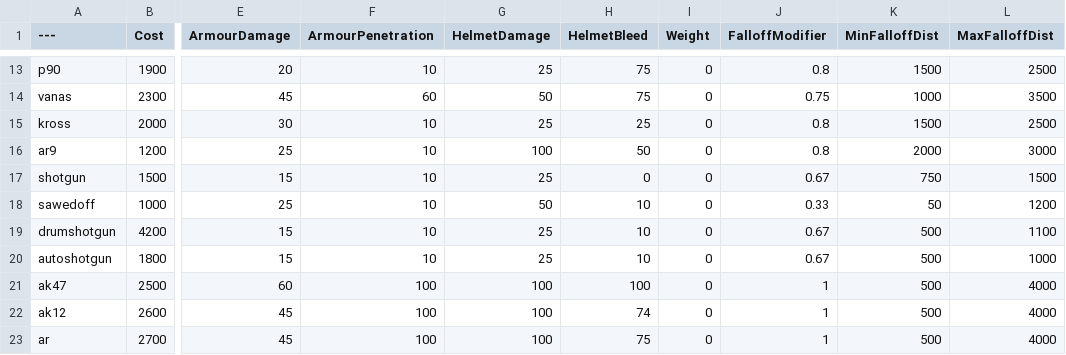
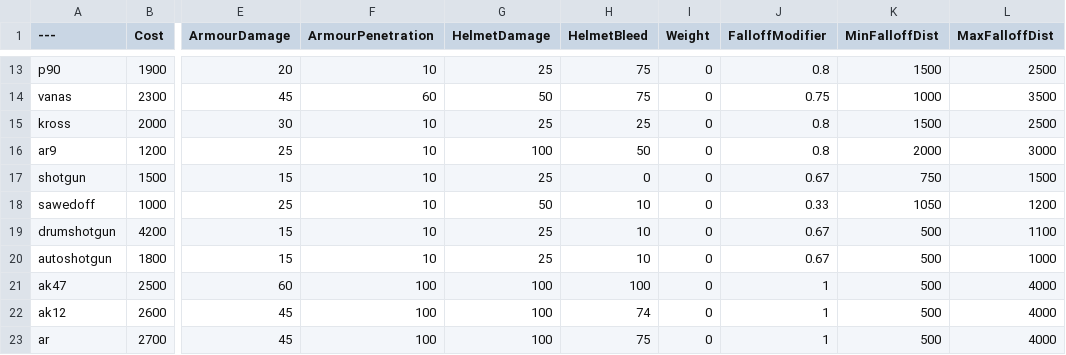
Before and after one commit to audax/BalancingTable, a CSV file: BalancingTable.csv, drawn as a sheet; only a part is shown, gaps mark what is left out; the diff names each change by its address in the sheet, - before the commit and + after, or states it on an @@ line.

Commit message:
Update BalancingTable.csv

```diff
--- a/BalancingTable.csv
+++ b/BalancingTable.csv
-K18 (MinFalloffDist): 50
+K18 (MinFalloffDist): 1050
```
